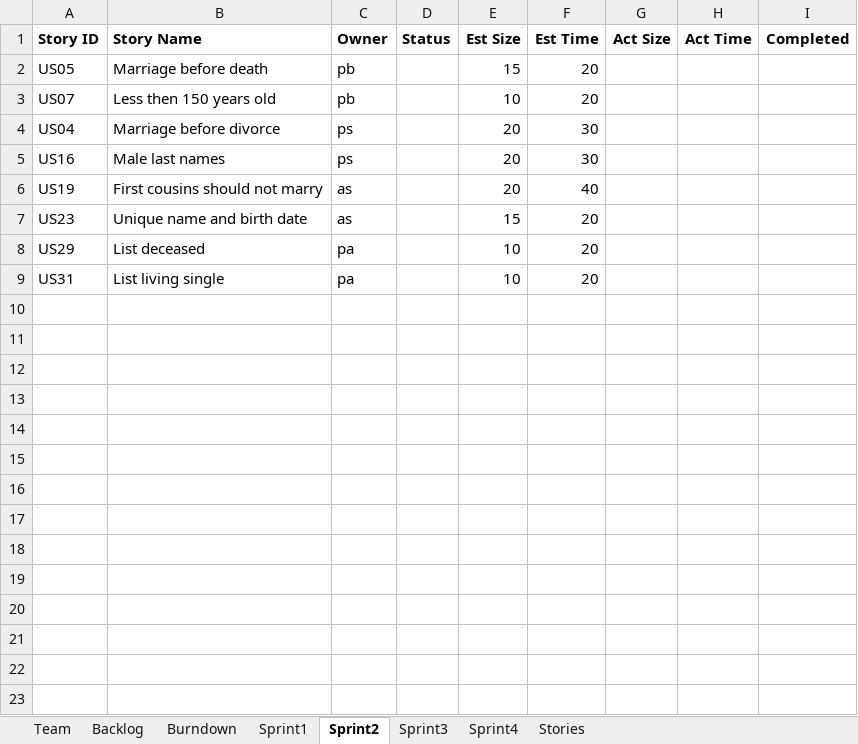
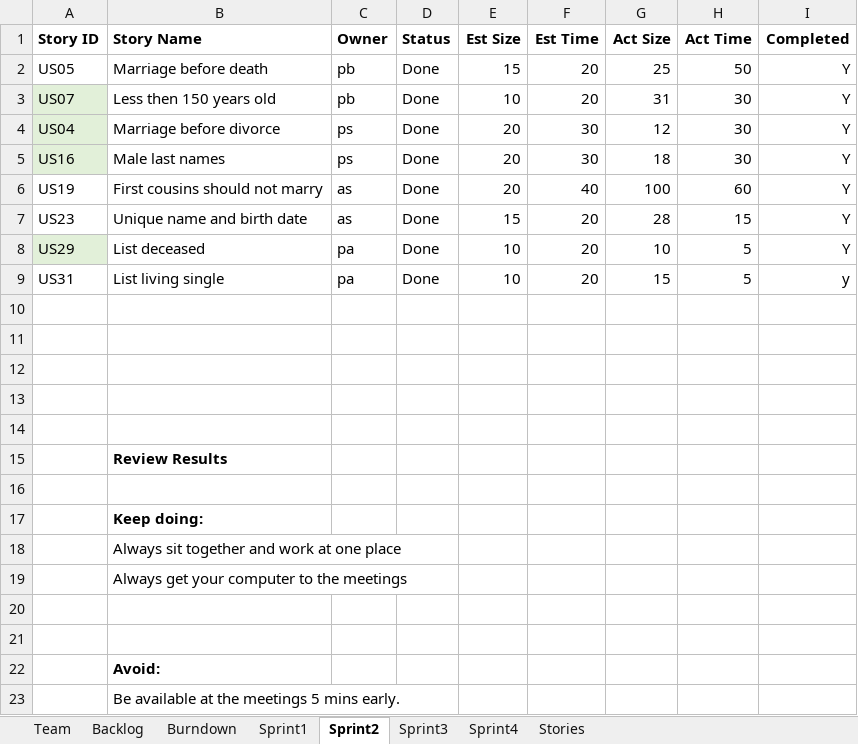
Before and after one commit to Tyranicangel/ssw555, an Excel workbook: TeamReport.xlsx, sheet Sprint2, drawn as a sheet; values as stored, in another font and other column widths than the file's, no borders; the diff names each change by its address in the sheet, - before the commit and + after, or states it on an @@ line.

Commit message:
Updated Sheet

```diff
--- a/TeamReport.xlsx (sheet Sprint2)
+++ b/TeamReport.xlsx (sheet Sprint2)
-D2:D9 (Status): (empty)
+D2:D9 (Status): Done
-G2 (Act Size): (empty)
+G2 (Act Size): 25
-H2 (Act Time): (empty)
+H2 (Act Time): 50
-I2:I8 (Completed): (empty)
+I2:I8 (Completed): Y
-A3:A5 fill: none
+A3:A5 fill: #E2F0D9
-G3 (Act Size): (empty)
+G3 (Act Size): 31
-H3:H5 (Act Time): (empty)
+H3:H5 (Act Time): 30
-G4 (Act Size): (empty)
+G4 (Act Size): 12
-G5 (Act Size): (empty)
+G5 (Act Size): 18
-G6 (Act Size): (empty)
+G6 (Act Size): 100
-H6 (Act Time): (empty)
+H6 (Act Time): 60
-G7 (Act Size): (empty)
+G7 (Act Size): 28
-H7 (Act Time): (empty)
+H7 (Act Time): 15
-A8 fill: none
+A8 fill: #E2F0D9
-G8 (Act Size): (empty)
+G8 (Act Size): 10
-H8:H9 (Act Time): (empty)
+H8:H9 (Act Time): 5
-G9 (Act Size): (empty)
+G9 (Act Size): 15
-I9 (Completed): (empty)
+I9 (Completed): y
+row 10: (empty)
+row 11: (empty)
+row 12: (empty)
+row 13: (empty)
+row 14: (empty)
+row 15:  | Review Results
+row 16: (empty)
+row 17:  | Keep doing:
+row 18:  | Always sit together and work at one place
+row 19:  | Always get your computer to the meetings
+row 20: (empty)
+row 21: (empty)
+row 22:  | Avoid:
+row 23:  | Be available at the meetings 5 mins early.
```
Also changed, not shown: sheet Backlog, sheet Sprint1, sheet Sprint3, charts or pictures, 1 other file.
